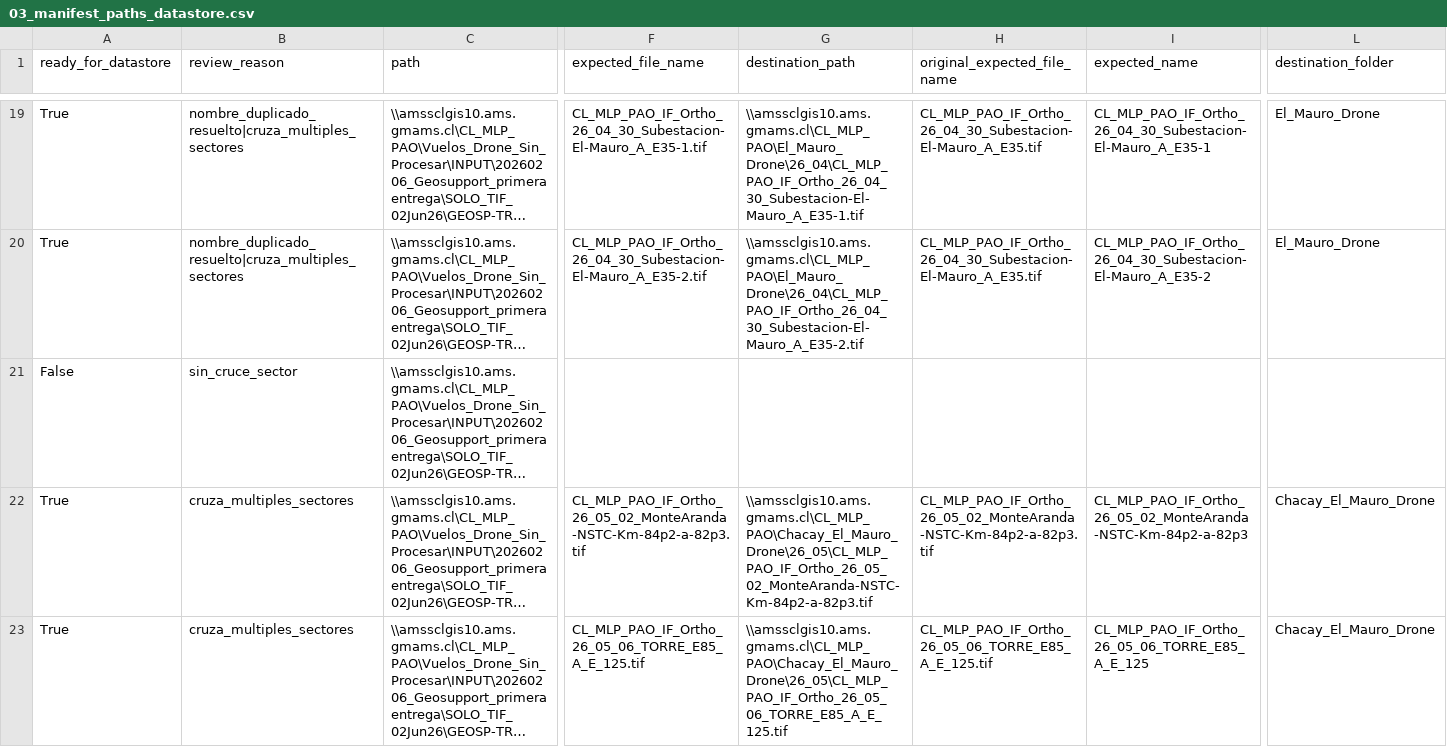
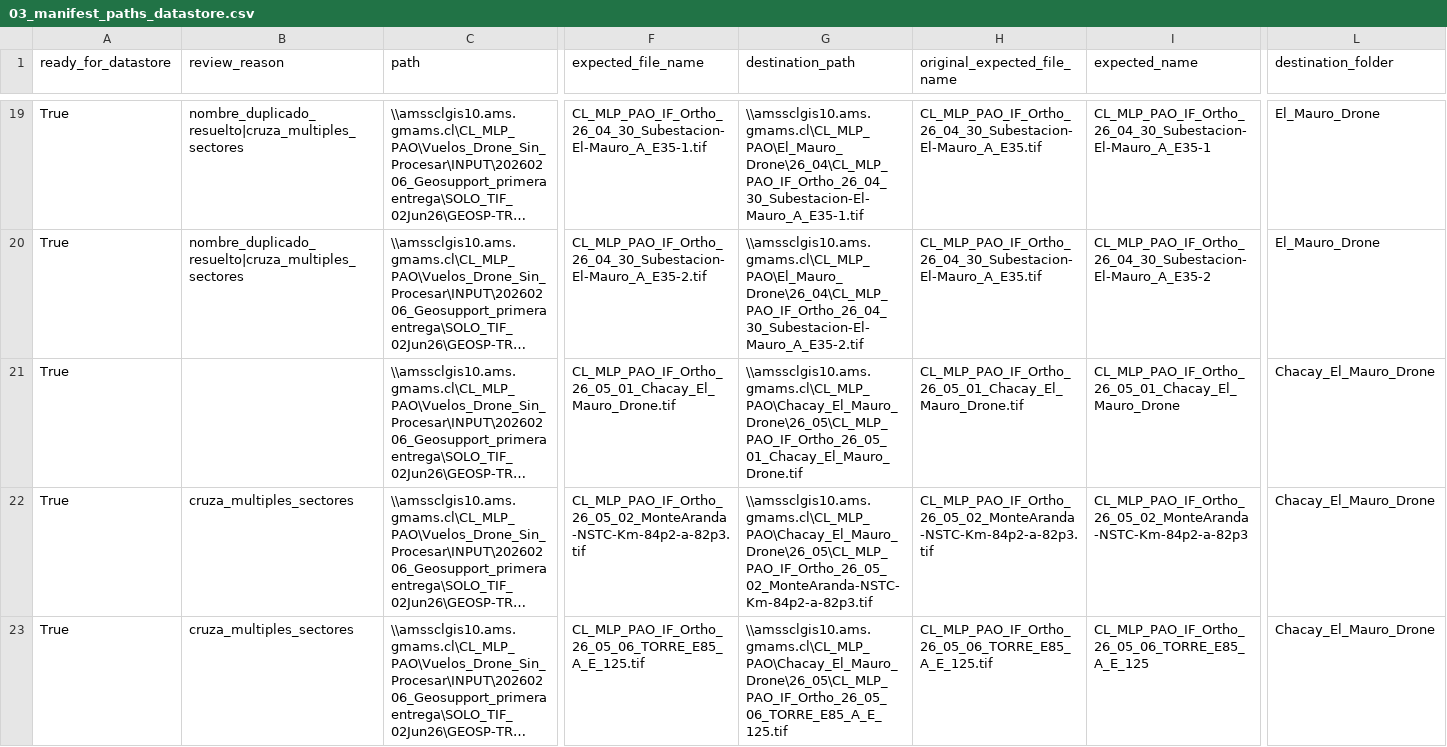
Before and after one commit to LeonelRiveroEsri/amsa-pao-geosupport, a CSV file: flujo_geosupport_etapas/outputs/etapa_01_preparar_paths_datastore/03_manifest_paths_datastore.csv, drawn as a sheet; only a part is shown, gaps mark what is left out; long unchanged cells end in …; the diff covers the shown part only; the diff names each change by its address in the sheet, - before the commit and + after, or states it on an @@ line.

```diff
--- a/flujo_geosupport_etapas/outputs/etapa_01_preparar_paths_datastore/03_manifest_paths_datastore.csv
+++ b/flujo_geosupport_etapas/outputs/etapa_01_preparar_paths_datastore/03_manifest_paths_datastore.csv
-A21 (ready_for_datastore): False
+A21 (ready_for_datastore): True
-B21 (review_reason): sin_cruce_sector
+B21 (review_reason): (empty)
-F21 (expected_file_name): (empty)
+F21 (expected_file_name): CL_MLP_PAO_IF_Ortho_26_05_01_Chacay_El_Mauro_Drone.tif
-G21 (destination_path): (empty)
+G21 (destination_path): \\amssclgis10.ams.gmams.cl\CL_MLP_PAO\Chacay_El_Mauro_Drone\26_05\CL_MLP_PAO_IF_Ortho_26_05_01_Chacay_El_Mauro_Drone.tif
-H21 (original_expected_file_name): (empty)
+H21 (original_expected_file_name): CL_MLP_PAO_IF_Ortho_26_05_01_Chacay_El_Mauro_Drone.tif
-I21 (expected_name): (empty)
+I21 (expected_name): CL_MLP_PAO_IF_Ortho_26_05_01_Chacay_El_Mauro_Drone
-L21 (destination_folder): (empty)
+L21 (destination_folder): Chacay_El_Mauro_Drone
```
Also changed, not shown: 21 edited cells elsewhere in this file, flujo_geosupport_etapas/outputs/etapa_01_preparar_paths_datastore/00_summary.csv, flujo_geosupport_etapas/outputs/etapa_01_preparar_paths_datastore/02_spatial_matches.csv, 4 other files.
